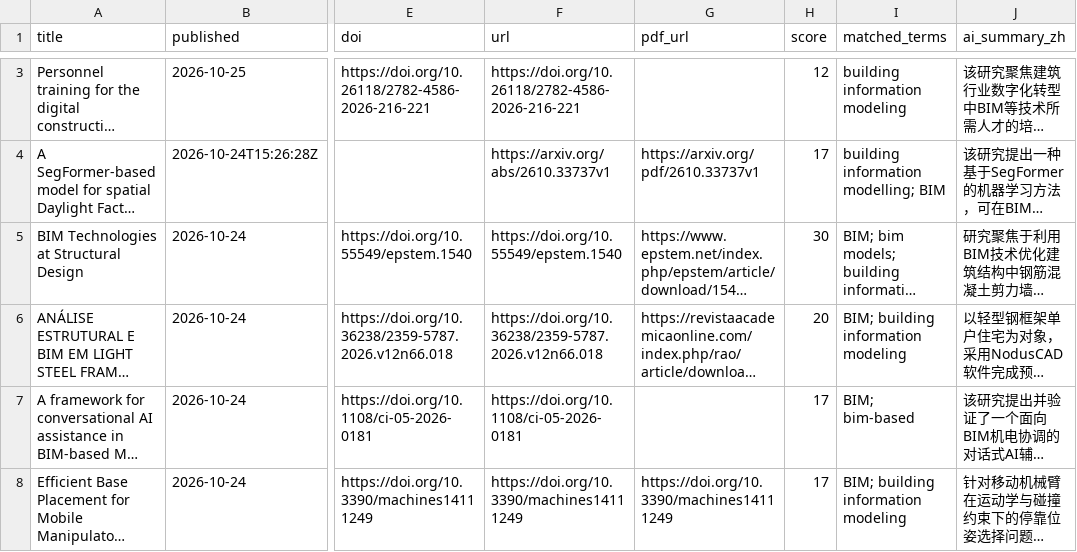
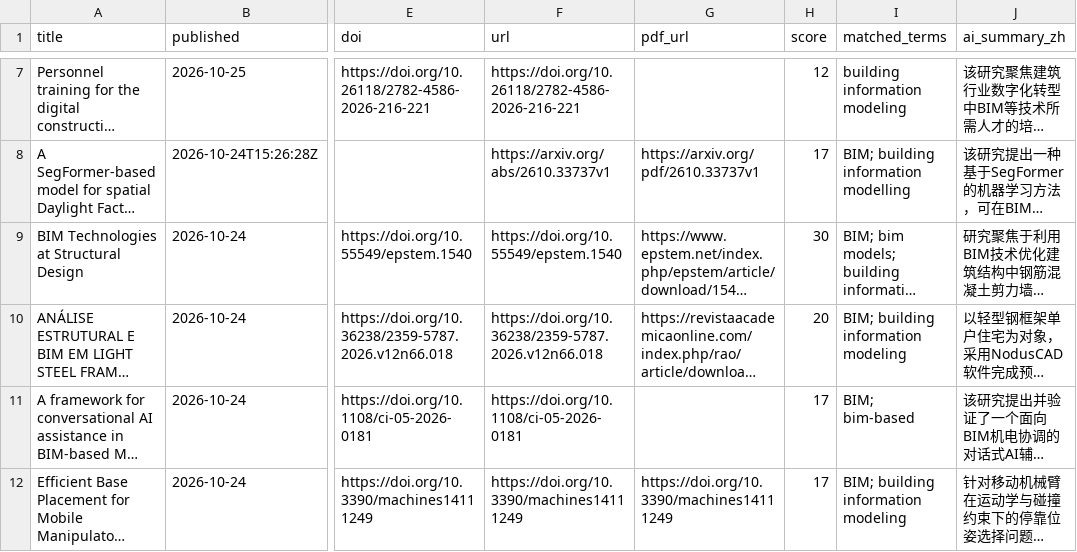
Before and after one commit to HexWillAppear/bim-ifc-paper-radar, a CSV file: data/papers.csv, drawn as a sheet; only a part is shown, gaps mark what is left out; long unchanged cells end in …; addresses are those after the commit; the diff covers the shown part only; the diff names each change by its address in the sheet, - before the commit and + after, or states it on an @@ line.

```diff
--- a/data/papers.csv
+++ b/data/papers.csv
-I8 (matched_terms): building information modelling; BIM
+I8 (matched_terms): BIM; building information modelling
```
Also changed, not shown: 8 added rows, 1 removed row and 6 edited cells elsewhere in this file, data/self-evolving-agent/papers.csv, 6 other files.
